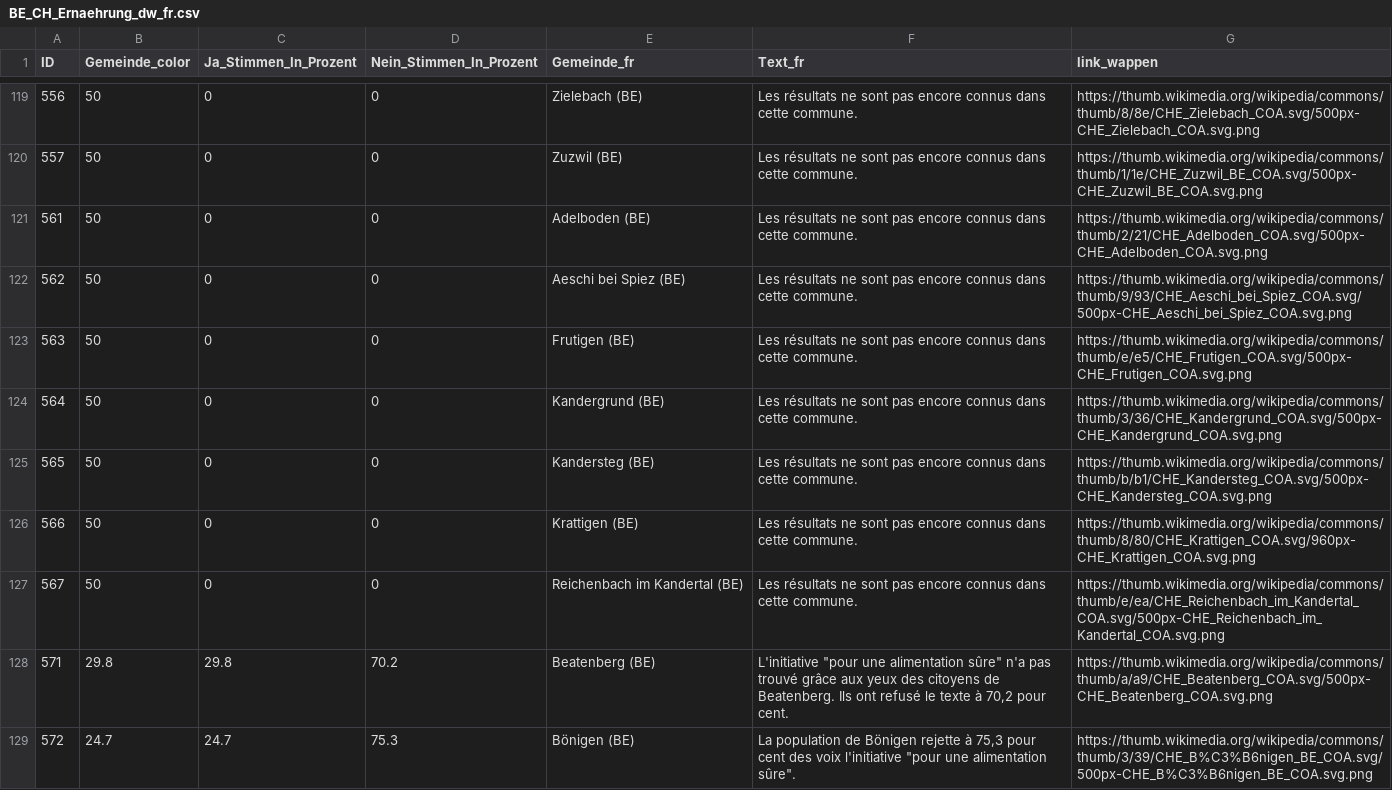
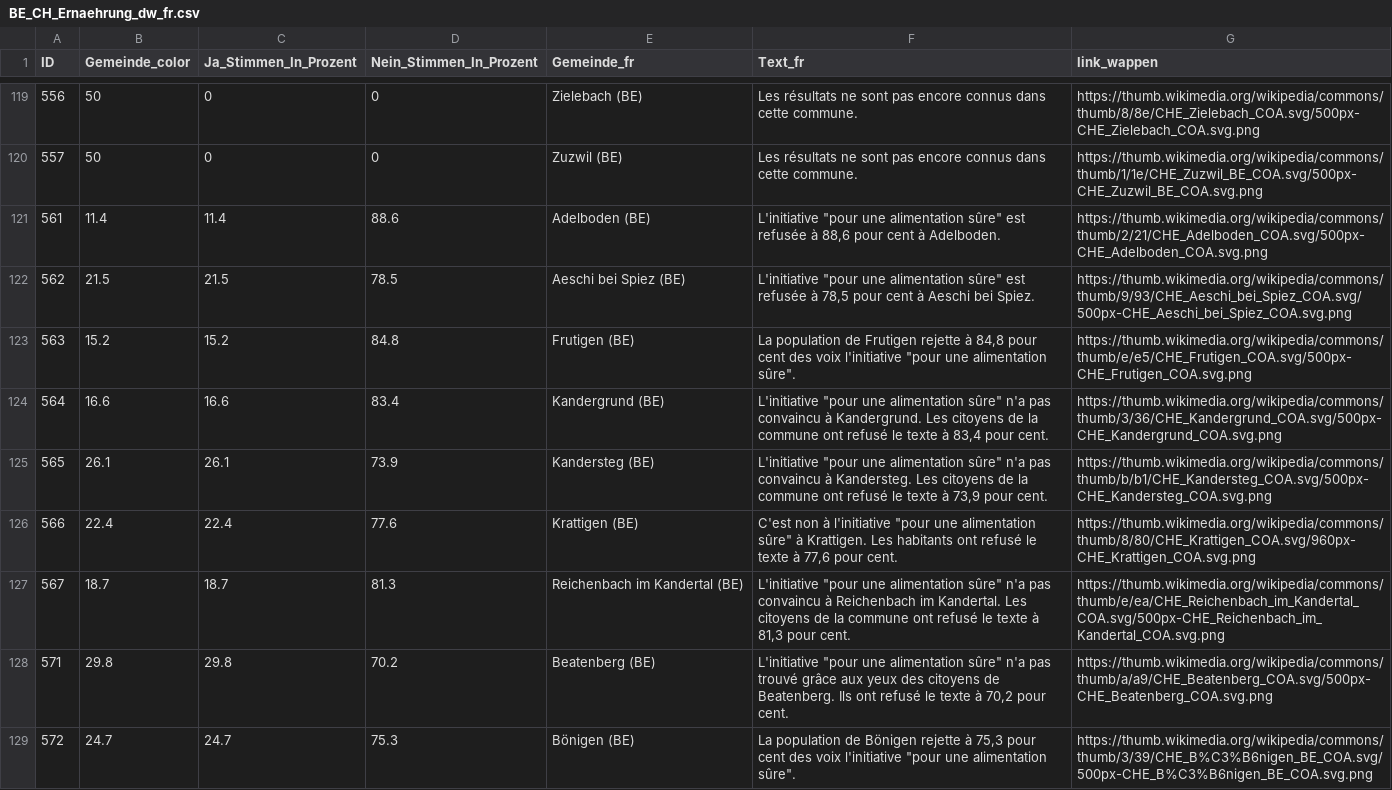
Before and after one commit to awp-finanznachrichten/lena_september2026, a CSV file: Output_Cantons/BE_CH_Ernaehrung_dw_fr.csv, drawn as a sheet; only a part is shown, gaps mark what is left out; the diff covers the shown part only.

```diff
--- a/Output_Cantons/BE_CH_Ernaehrung_dw_fr.csv
+++ b/Output_Cantons/BE_CH_Ernaehrung_dw_fr.csv
@@ -120,9 +120,9 @@
 557,50,0,0,"Zuzwil (BE)","Les résultats ne sont pas encore connus dans cette commune.","https://thumb.wikimedia.org/wikipedia/commons/thumb/1/1e/CHE_Zuzwil_BE_COA.svg/500px-CHE_Zuzwil_BE_COA.svg.png"
-561,50,0,0,"Adelboden (BE)","Les résultats ne sont pas encore connus dans cette commune.","https://thumb.wikimedia.org/wikipedia/commons/thumb/2/21/CHE_Adelboden_COA.svg/500px-CHE_Adelboden_COA.svg.png"
-562,50,0,0,"Aeschi bei Spiez (BE)","Les résultats ne sont pas encore connus dans cette commune.","https://thumb.wikimedia.org/wikipedia/commons/thumb/9/93/CHE_Aeschi_bei_Spiez_COA.svg/500px-CHE_Aeschi_bei_Spiez_COA.svg.png"
-563,50,0,0,"Frutigen (BE)","Les résultats ne sont pas encore connus dans cette commune.","https://thumb.wikimedia.org/wikipedia/commons/thumb/e/e5/CHE_Frutigen_COA.svg/500px-CHE_Frutigen_COA.svg.png"
-564,50,0,0,"Kandergrund (BE)","Les résultats ne sont pas encore connus dans cette commune.","https://thumb.wikimedia.org/wikipedia/commons/thumb/3/36/CHE_Kandergrund_COA.svg/500px-CHE_Kandergrund_COA.svg.png"
-565,50,0,0,"Kandersteg (BE)","Les résultats ne sont pas encore connus dans cette commune.","https://thumb.wikimedia.org/wikipedia/commons/thumb/b/b1/CHE_Kandersteg_COA.svg/500px-CHE_Kandersteg_COA.svg.png"
-566,50,0,0,"Krattigen (BE)","Les résultats ne sont pas encore connus dans cette commune.","https://thumb.wikimedia.org/wikipedia/commons/thumb/8/80/CHE_Krattigen_COA.svg/960px-CHE_Krattigen_COA.svg.png"
-567,50,0,0,"Reichenbach im Kandertal (BE)","Les résultats ne sont pas encore connus dans cette commune.","https://thumb.wikimedia.org/wikipedia/commons/thumb/e/ea/CHE_Reichenbach_im_Kandertal_COA.svg/500px-CHE_Reichenbach_im_Kandertal_COA.svg.png"
+561,11.4,11.4,88.6,"Adelboden (BE)","L'initiative ""pour une alimentation sûre"" est refusée à 88,6 pour cent à Adelboden.","https://thumb.wikimedia.org/wikipedia/commons/thumb/2/21/CHE_Adelboden_COA.svg/500px-CHE_Adelboden_COA.svg.png"
+562,21.5,21.5,78.5,"Aeschi bei Spiez (BE)","L'initiative ""pour une alimentation sûre"" est refusée à 78,5 pour cent à Aeschi bei Spiez.","https://thumb.wikimedia.org/wikipedia/commons/thumb/9/93/CHE_Aeschi_bei_Spiez_COA.svg/500px-CHE_Aeschi_bei_Spiez_COA.svg.png"
+563,15.2,15.2,84.8,"Frutigen (BE)","La population de Frutigen rejette à 84,8 pour cent des voix l'initiative ""pour une alimentation sûre"".","https://thumb.wikimedia.org/wikipedia/commons/thumb/e/e5/CHE_Frutigen_COA.svg/500px-CHE_Frutigen_COA.svg.png"
+564,16.6,16.6,83.4,"Kandergrund (BE)","L'initiative ""pour une alimentation sûre"" n'a pas convaincu à Kandergrund. Les citoyens de la commune ont refusé le texte à 83,4 pour cent.","https://thumb.wikimedia.org/wikipedia/commons/thumb/3/36/CHE_Kandergrund_COA.svg/500px-CHE_Kandergrund_COA.svg.png"
+565,26.1,26.1,73.9,"Kandersteg (BE)","L'initiative ""pour une alimentation sûre"" n'a pas convaincu à Kandersteg. Les citoyens de la commune ont refusé le texte à 73,9 pour cent.","https://thumb.wikimedia.org/wikipedia/commons/thumb/b/b1/CHE_Kandersteg_COA.svg/500px-CHE_Kandersteg_COA.svg.png"
+566,22.4,22.4,77.6,"Krattigen (BE)","C'est non à l'initiative ""pour une alimentation sûre"" à Krattigen. Les habitants ont refusé le texte à 77,6 pour cent.","https://thumb.wikimedia.org/wikipedia/commons/thumb/8/80/CHE_Krattigen_COA.svg/960px-CHE_Krattigen_COA.svg.png"
+567,18.7,18.7,81.3,"Reichenbach im Kandertal (BE)","L'initiative ""pour une alimentation sûre"" n'a pas convaincu à Reichenbach im Kandertal. Les citoyens de la commune ont refusé le texte à 81,3 pour cent.","https://thumb.wikimedia.org/wikipedia/commons/thumb/e/ea/CHE_Reichenbach_im_Kandertal_COA.svg/500px-CHE_Reichenbach_im_Kandertal_COA.svg.png"
 571,29.8,29.8,70.2,"Beatenberg (BE)","L'initiative ""pour une alimentation sûre"" n'a pas trouvé grâce aux yeux des citoyens de Beatenberg. Ils ont refusé le texte à 70,2 pour cent.","https://thumb.wikimedia.org/wikipedia/commons/thumb/a/a9/CHE_Beatenberg_COA.svg/500px-CHE_Beatenberg_COA.svg.png"
```
Also changed, not shown: 52 edited cells elsewhere in this file, Output_Cantons/BE_CH_Neutralitaet_dw_fr.csv, Output_Switzerland/CH_Ernaehrung_dw_fr.csv, 12 other files.
